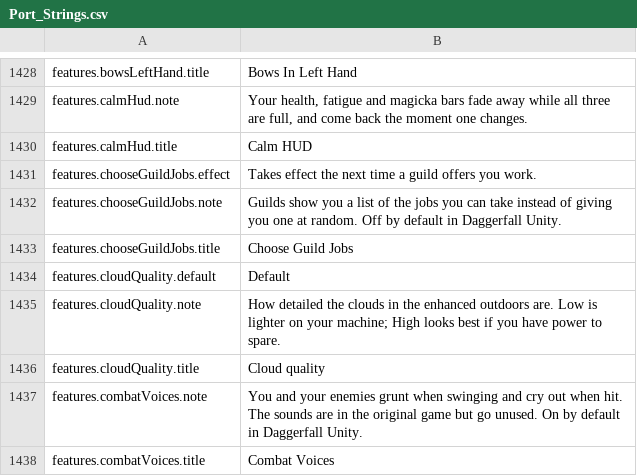
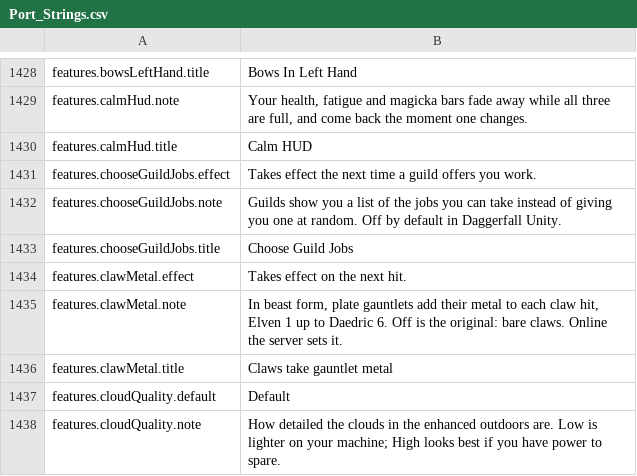
Before and after one commit to travddm/daggerfall-js-source, a CSV file: locales/en/Port_Strings.csv, drawn as a sheet; only a part is shown, gaps mark what is left out; the shorter side is filled out with more unchanged rows.

Commit message:
Werewolf claws take no gauntlet metal by default (DFU's bare claws); the metal is an option, pinned off online; relay world305

```diff
--- a/locales/en/Port_Strings.csv
+++ b/locales/en/Port_Strings.csv
@@ -1433,2 +1433,5 @@ features.chooseGuildJobs.note,"Guilds show you a list of the jobs you can take i
 features.chooseGuildJobs.title,"Choose Guild Jobs"
+features.clawMetal.effect,"Takes effect on the next hit."
+features.clawMetal.note,"In beast form, plate gauntlets add their metal to each claw hit, Elven 1 up to Daedric 6. Off is the original: bare claws. Online the server sets it."
+features.clawMetal.title,"Claws take gauntlet metal"
 features.cloudQuality.default,"Default"
```
Also changed, not shown: 49 other files.
